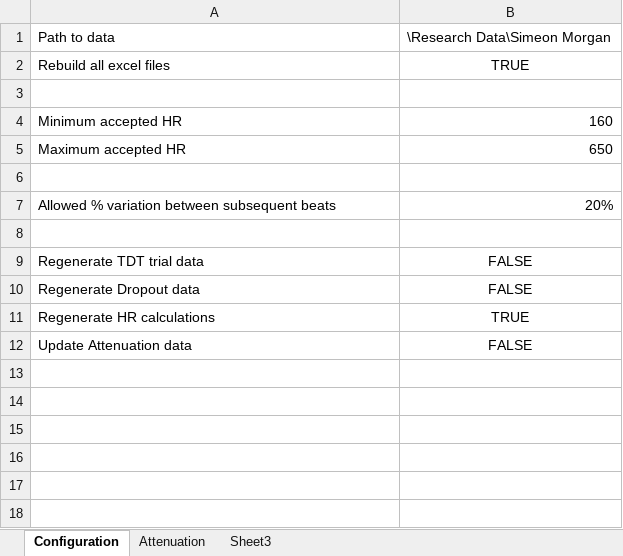
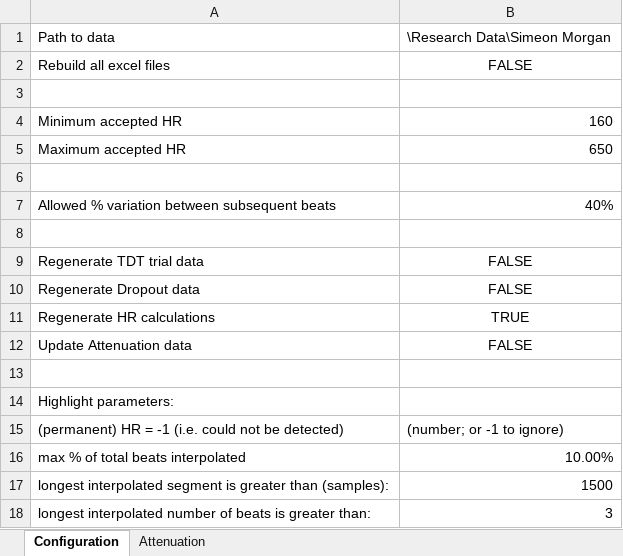
Before and after one commit to wsot/2009-research-excel-tools, an Excel workbook: bulk_regrab_tdt_process_atten_v2.xlsm, sheet Configuration, drawn as a sheet; values as stored, in another font and other column widths than the file's, no borders; the diff names each change by its address in the sheet, - before the commit and + after, or states it on an @@ line.

```diff
--- a/bulk_regrab_tdt_process_atten_v2.xlsm (sheet Configuration)
+++ b/bulk_regrab_tdt_process_atten_v2.xlsm (sheet Configuration)
-sheet tab: Sheet3
-B2: TRUE
+B2: FALSE
-B7: 20%
+B7: 40%
+row 13: (empty)
+row 14: Highlight parameters:
+row 15: (permanent) HR = -1 (i.e. could not be detected) | (number; or -1 to ignore)
+row 16: max % of total beats interpolated | 10.00%
+row 17: longest interpolated segment is greater than (samples): | 1500
+row 18: longest interpolated number of beats is greater than: | 3
```
Also changed, not shown: aggregate results v1.xlsm, 6 other files.
